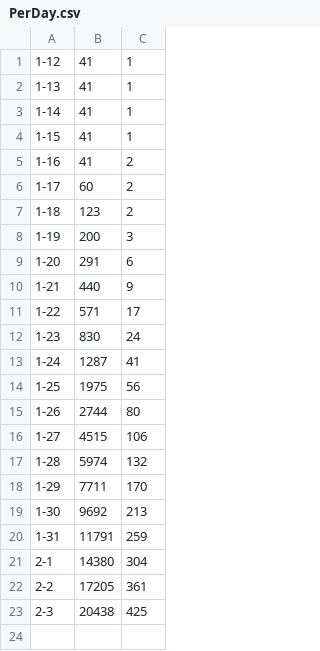
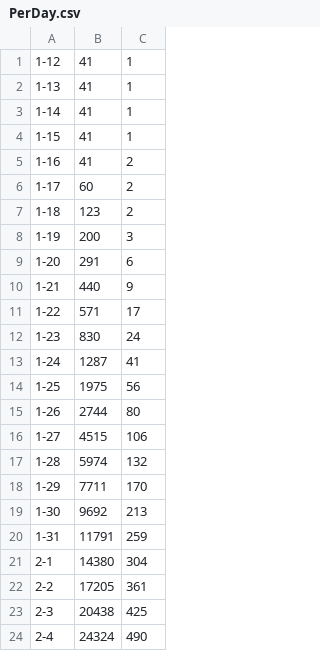
Before and after one commit to DrFacepalm/WuHan-Epidemic-Status-Checking, a CSV file: data/PerDay.csv, drawn as a sheet; the diff names each change by its address in the sheet, - before the commit and + after, or states it on an @@ line.

Commit message:
Update PerDay.csv

```diff
--- a/data/PerDay.csv
+++ b/data/PerDay.csv
+row 24: 2-4 | 24324 | 490
```
